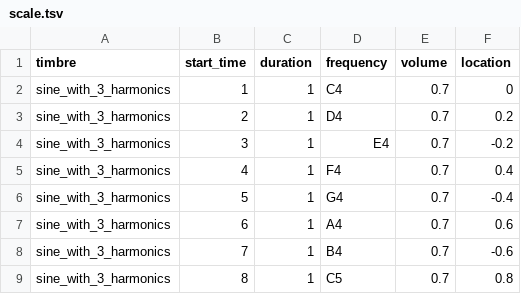
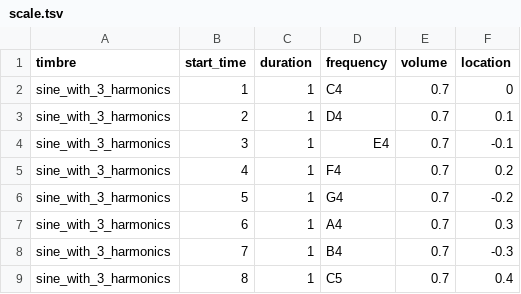
Before and after one commit to Nikolay-Lysenko/sinethesizer, a TSV file: docs/examples/scale.tsv, drawn as a sheet.

```diff
--- a/docs/examples/scale.tsv
+++ b/docs/examples/scale.tsv
@@ -2,8 +2,8 @@ timbre	start_time	duration	frequency	volume	location
 sine_with_3_harmonics	1	1	C4	0.7	0
-sine_with_3_harmonics	2	1	D4	0.7	0.2
-sine_with_3_harmonics	3	1	E4	0.7	-0.2
-sine_with_3_harmonics	4	1	F4	0.7	0.4
-sine_with_3_harmonics	5	1	G4	0.7	-0.4
-sine_with_3_harmonics	6	1	A4	0.7	0.6
-sine_with_3_harmonics	7	1	B4	0.7	-0.6
-sine_with_3_harmonics	8	1	C5	0.7	0.8
+sine_with_3_harmonics	2	1	D4	0.7	0.1
+sine_with_3_harmonics	3	1	E4	0.7	-0.1
+sine_with_3_harmonics	4	1	F4	0.7	0.2
+sine_with_3_harmonics	5	1	G4	0.7	-0.2
+sine_with_3_harmonics	6	1	A4	0.7	0.3
+sine_with_3_harmonics	7	1	B4	0.7	-0.3
+sine_with_3_harmonics	8	1	C5	0.7	0.4
```
Also changed, not shown: 8 other files.
